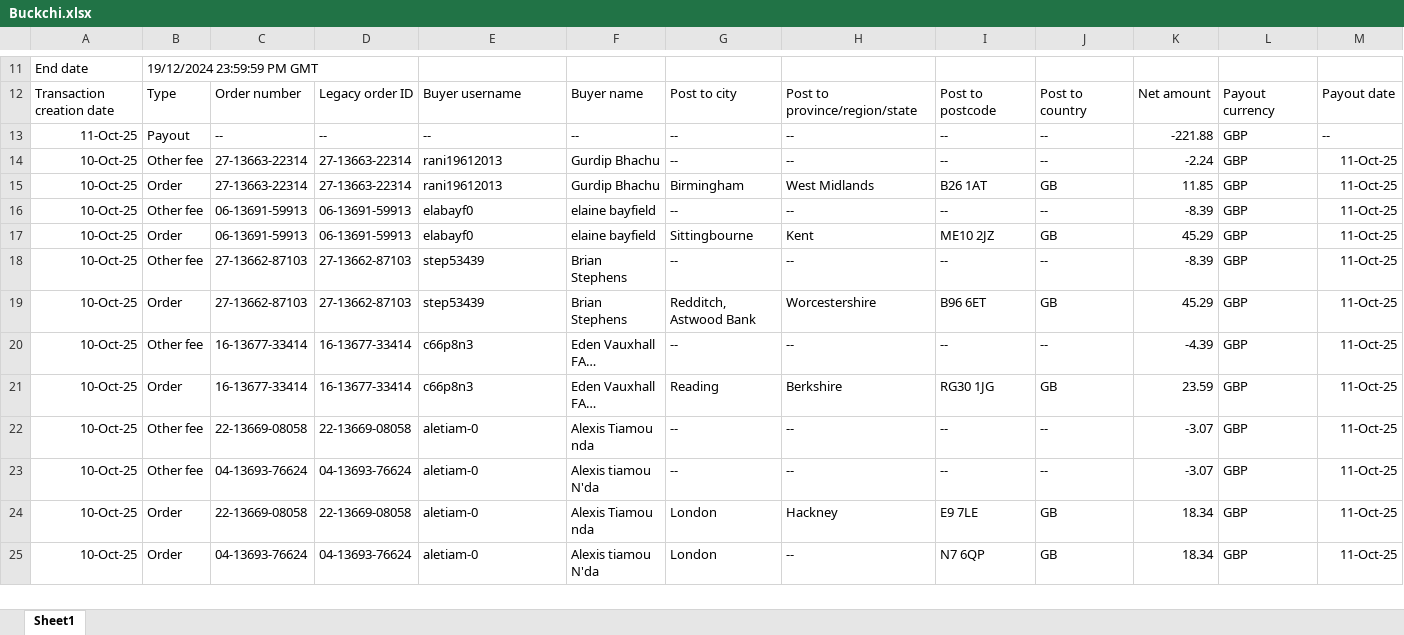
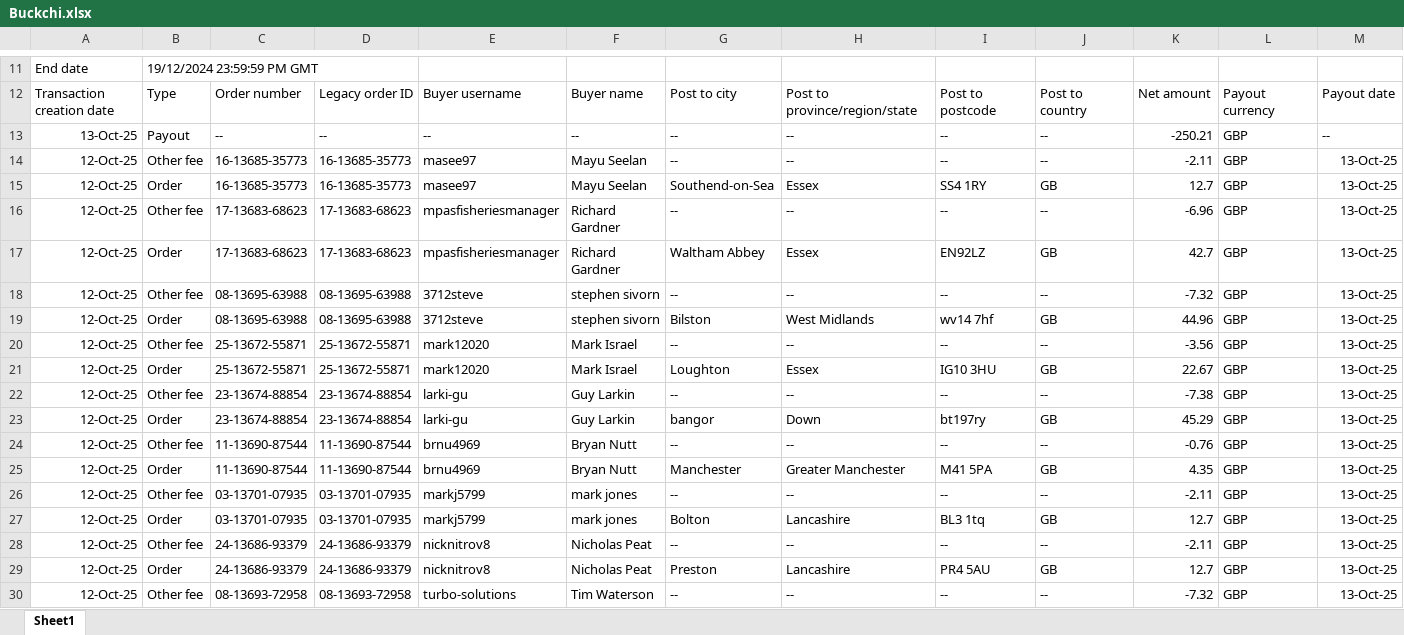
Before and after one commit to NIBH014B/BuckchiDailyReport, an Excel workbook: Raw Sales Data/Buckchi.xlsx, sheet Sheet1, drawn as a sheet; only a part is shown, gaps mark what is left out; the shorter side is filled out with more unchanged rows; long unchanged cells end in …; values as stored, in another font and other column widths than the file's, no borders; rows hold the shown columns only; the diff covers the shown part only; the diff names each change by its address in the sheet, - before the commit and + after, or states it on an @@ line.

```diff
--- a/Raw Sales Data/Buckchi.xlsx (sheet Sheet1)
+++ b/Raw Sales Data/Buckchi.xlsx (sheet Sheet1)
+row 13: 13-Oct-25 | Payout | -- | -- | -- | -- | -- | -- | -- | -- | -250.21 | GBP | --
+row 14: 12-Oct-25 | Other fee | 16-13685-35773 | 16-13685-35773 | masee97 | Mayu Seelan | -- | -- | -- | -- | -2.11 | GBP | 13-Oct-25
+row 15: 12-Oct-25 | Order | 16-13685-35773 | 16-13685-35773 | masee97 | Mayu Seelan | Southend-on-Sea | Essex | SS4 1RY | GB | 12.7 | GBP | 13-Oct-25
+row 16: 12-Oct-25 | Other fee | 17-13683-68623 | 17-13683-68623 | mpasfisheriesmanager | Richard Gardner | -- | -- | -- | -- | -6.96 | GBP | 13-Oct-25
+row 17: 12-Oct-25 | Order | 17-13683-68623 | 17-13683-68623 | mpasfisheriesmanager | Richard Gardner | Waltham Abbey | Essex | EN92LZ | GB | 42.7 | GBP | 13-Oct-25
+row 18: 12-Oct-25 | Other fee | 08-13695-63988 | 08-13695-63988 | 3712steve | stephen sivorn | -- | -- | -- | -- | -7.32 | GBP | 13-Oct-25
+row 19: 12-Oct-25 | Order | 08-13695-63988 | 08-13695-63988 | 3712steve | stephen sivorn | Bilston | West Midlands | wv14 7hf | GB | 44.96 | GBP | 13-Oct-25
+row 20: 12-Oct-25 | Other fee | 25-13672-55871 | 25-13672-55871 | mark12020 | Mark Israel | -- | -- | -- | -- | -3.56 | GBP | 13-Oct-25
+row 21: 12-Oct-25 | Order | 25-13672-55871 | 25-13672-55871 | mark12020 | Mark Israel | Loughton | Essex | IG10 3HU | GB | 22.67 | GBP | 13-Oct-25
+row 22: 12-Oct-25 | Other fee | 23-13674-88854 | 23-13674-88854 | larki-gu | Guy Larkin | -- | -- | -- | -- | -7.38 | GBP | 13-Oct-25
+row 23: 12-Oct-25 | Order | 23-13674-88854 | 23-13674-88854 | larki-gu | Guy Larkin | bangor | Down | bt197ry | GB | 45.29 | GBP | 13-Oct-25
+row 24: 12-Oct-25 | Other fee | 11-13690-87544 | 11-13690-87544 | brnu4969 | Bryan Nutt | -- | -- | -- | -- | -0.76 | GBP | 13-Oct-25
+row 25: 12-Oct-25 | Order | 11-13690-87544 | 11-13690-87544 | brnu4969 | Bryan Nutt | Manchester | Greater Manchester | M41 5PA | GB | 4.35 | GBP | 13-Oct-25
+row 26: 12-Oct-25 | Other fee | 03-13701-07935 | 03-13701-07935 | markj5799 | mark jones | -- | -- | -- | -- | -2.11 | GBP | 13-Oct-25
+row 27: 12-Oct-25 | Order | 03-13701-07935 | 03-13701-07935 | markj5799 | mark jones | Bolton | Lancashire | BL3 1tq | GB | 12.7 | GBP | 13-Oct-25
+row 28: 12-Oct-25 | Other fee | 24-13686-93379 | 24-13686-93379 | nicknitrov8 | Nicholas Peat | -- | -- | -- | -- | -2.11 | GBP | 13-Oct-25
+row 29: 12-Oct-25 | Order | 24-13686-93379 | 24-13686-93379 | nicknitrov8 | Nicholas Peat | Preston | Lancashire | PR4 5AU | GB | 12.7 | GBP | 13-Oct-25
+row 30: 12-Oct-25 | Other fee | 08-13693-72958 | 08-13693-72958 | turbo-solutions | Tim Waterson | -- | -- | -- | -- | -7.32 | GBP | 13-Oct-25
```
Also changed, not shown: 16 added rows elsewhere in this sheet, Raw Sales Data/Amazon.xlsx, Raw Sales Data/Vandey.xlsx.
